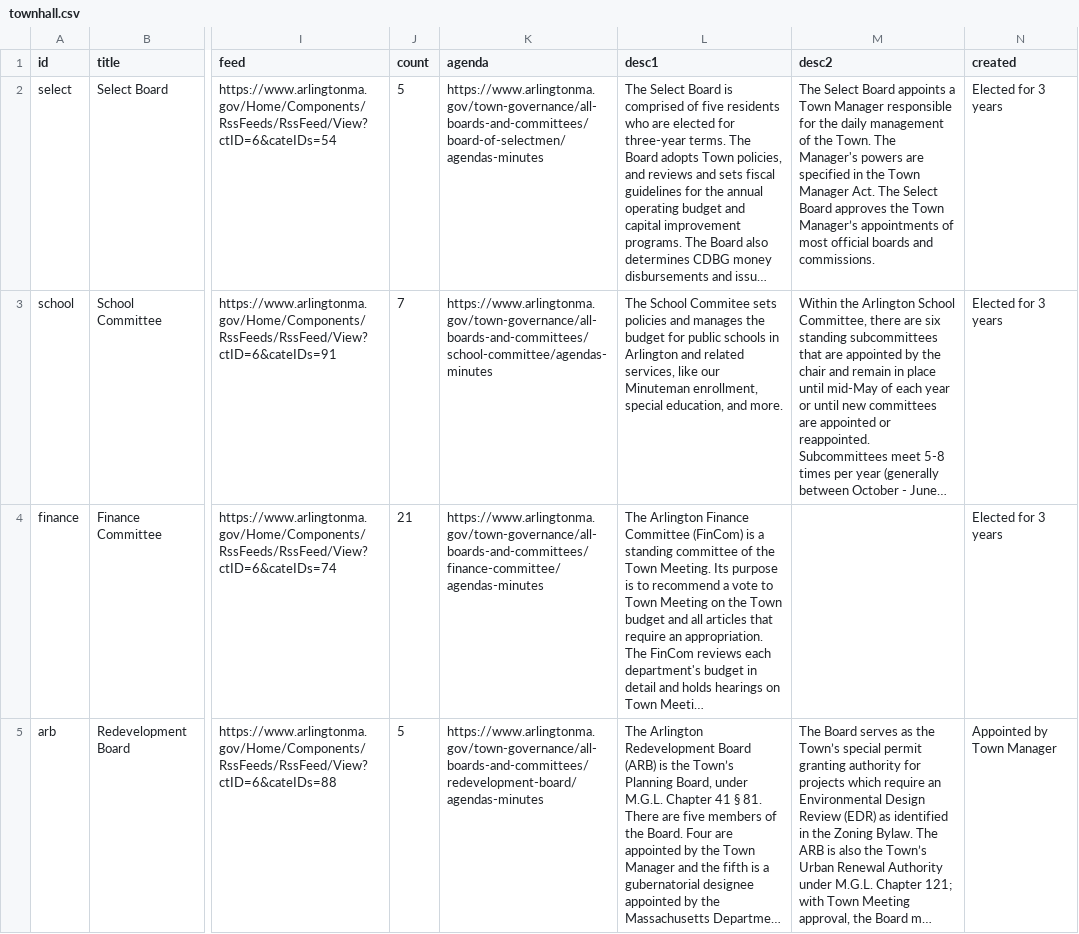
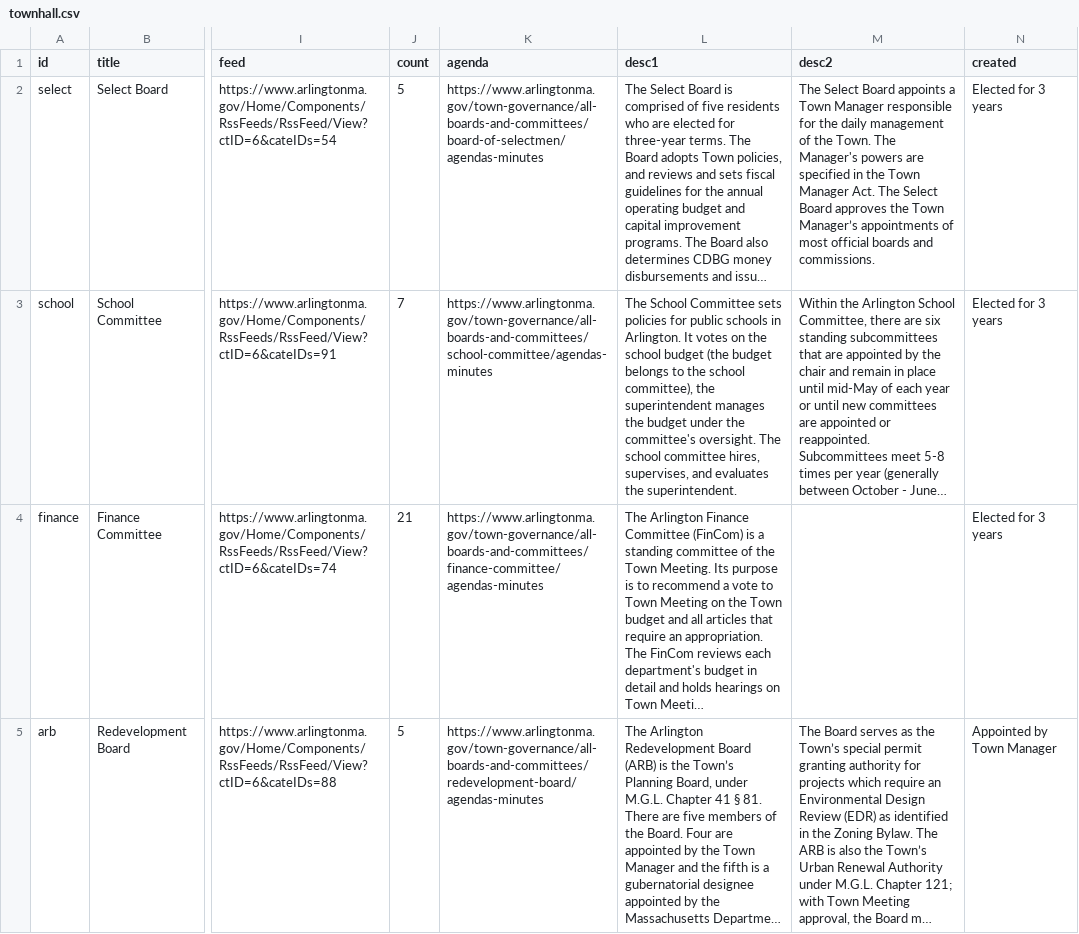
Before and after one commit to ShaneCurcuru/menotomymatters, a CSV file: _data/townhall.csv, drawn as a sheet; only a part is shown, gaps mark what is left out; long unchanged cells end in …; the diff names each change by its address in the sheet, - before the commit and + after, or states it on an @@ line.

Commit message:
Correct school committee Credit: PSchlichtman

```diff
--- a/_data/townhall.csv
+++ b/_data/townhall.csv
-L3 (desc1): The School Commitee sets policies and manages the budget for public schools in Arlington and related services, like our Minuteman enrollment, special education, and more.
+L3 (desc1): The School Committee sets policies for public schools in Arlington. It votes on the school budget (the budget belongs to the school committee), the superintendent manages the budget under the committee's oversight. The school committee hires, supervises, and evaluates the superintendent.
```
